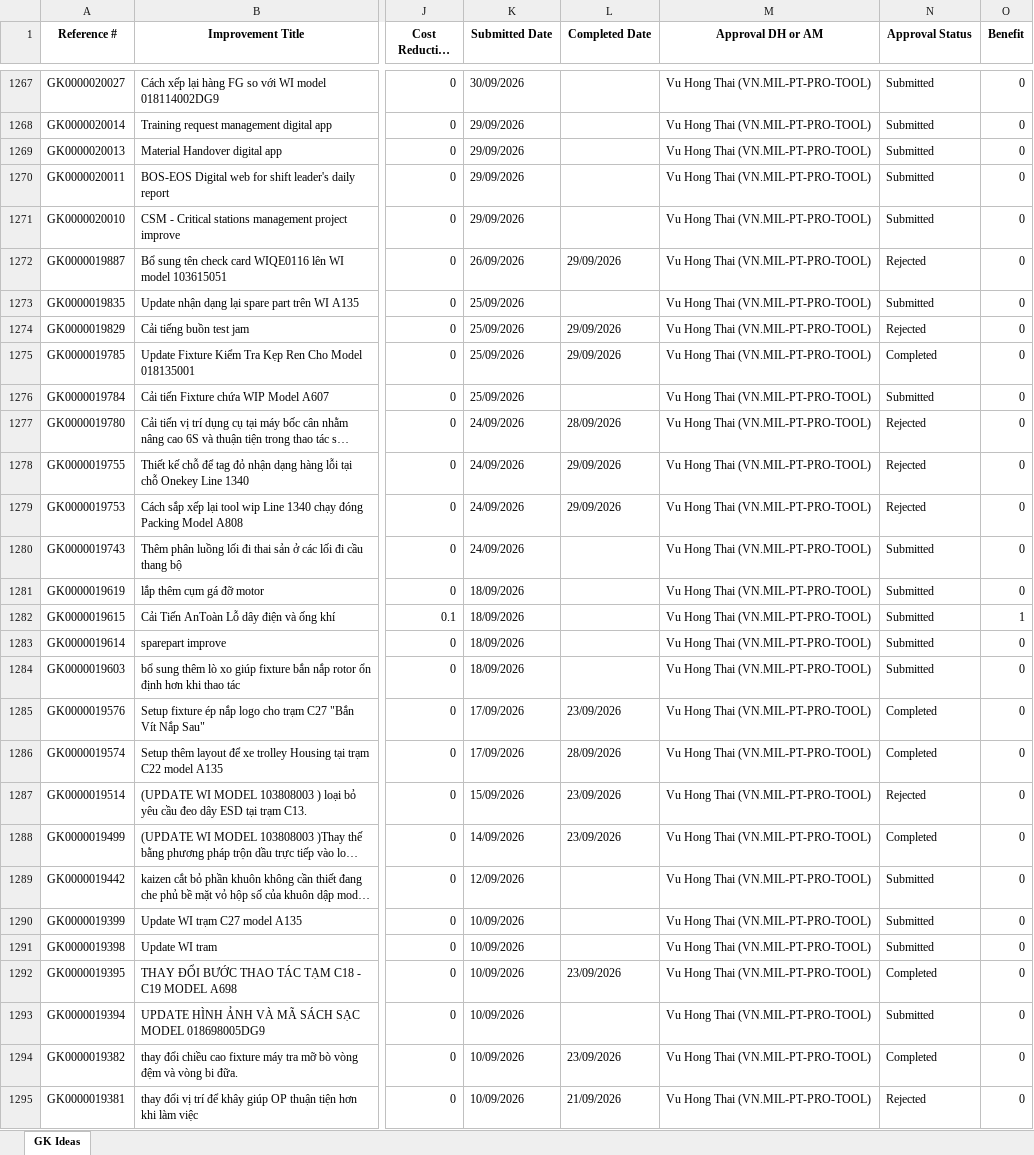
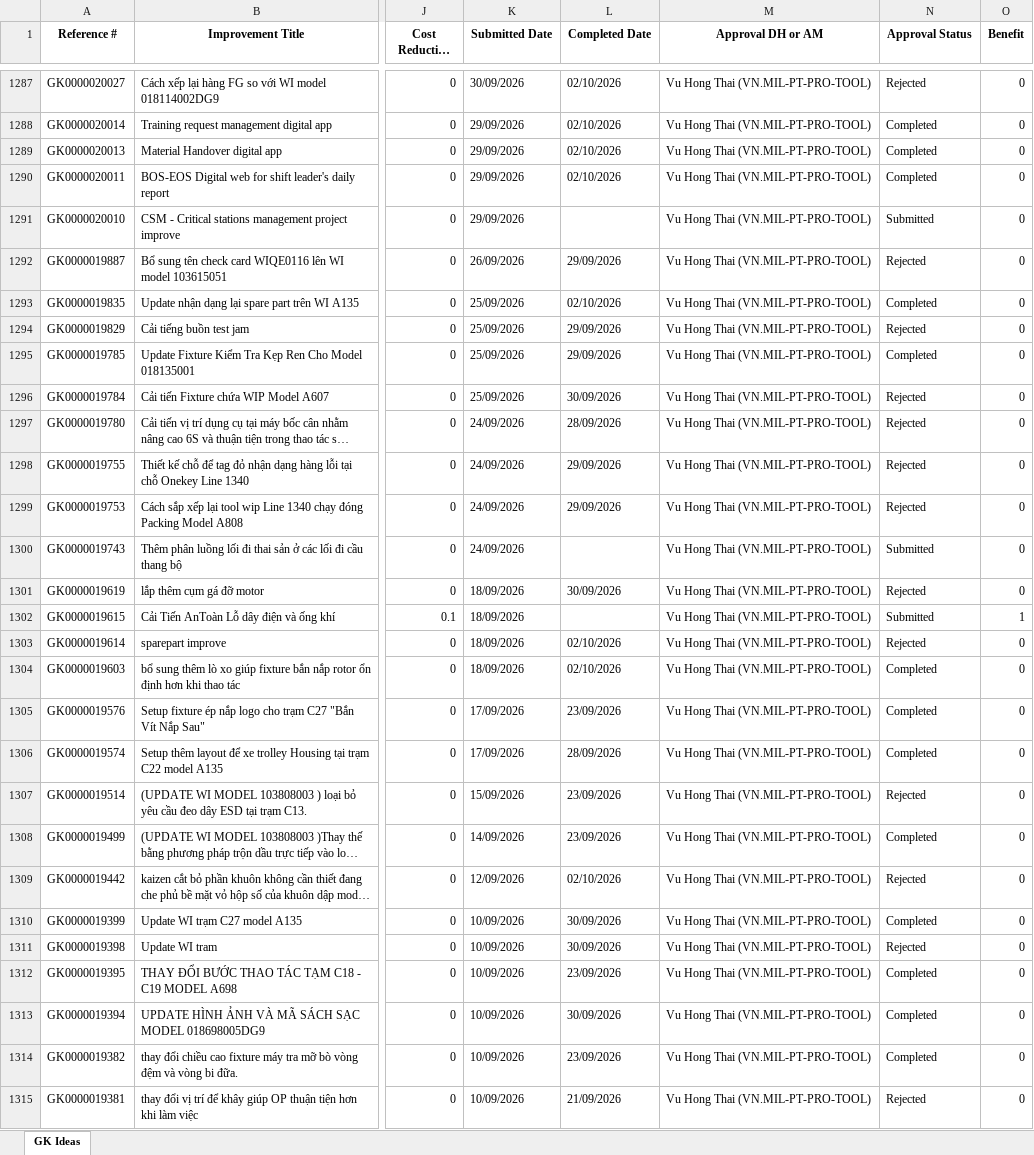
Before and after one commit to baonguyen2210ise-bit/gk-dashboard, an Excel workbook: data/Submitter_Tracking_Master_With_Supervisor.xlsx, sheet GK Ideas, drawn as a sheet; only a part is shown, gaps mark what is left out; long unchanged cells end in …; values as stored, in another font and other column widths than the file's, no borders; addresses are those after the commit; the diff covers the shown part only; the diff names each change by its address in the sheet, - before the commit and + after, or states it on an @@ line.

```diff
--- a/data/Submitter_Tracking_Master_With_Supervisor.xlsx (sheet GK Ideas)
+++ b/data/Submitter_Tracking_Master_With_Supervisor.xlsx (sheet GK Ideas)
-L1287:L1290 (Completed Date): (empty)
+L1287:L1290 (Completed Date): 02/10/2026
-N1287 (Approval Status): Submitted
+N1287 (Approval Status): Rejected
-N1288:N1290 (Approval Status): Submitted
+N1288:N1290 (Approval Status): Completed
-L1293 (Completed Date): (empty)
+L1293 (Completed Date): 02/10/2026
-N1293 (Approval Status): Submitted
+N1293 (Approval Status): Completed
-L1296 (Completed Date): (empty)
+L1296 (Completed Date): 30/09/2026
-N1296 (Approval Status): Submitted
+N1296 (Approval Status): Rejected
-L1301 (Completed Date): (empty)
+L1301 (Completed Date): 30/09/2026
-N1301 (Approval Status): Submitted
+N1301 (Approval Status): Rejected
-L1303:L1304 (Completed Date): (empty)
+L1303:L1304 (Completed Date): 02/10/2026
-N1303 (Approval Status): Submitted
+N1303 (Approval Status): Rejected
-N1304 (Approval Status): Submitted
+N1304 (Approval Status): Completed
-L1309 (Completed Date): (empty)
+L1309 (Completed Date): 02/10/2026
-N1309 (Approval Status): Submitted
+N1309 (Approval Status): Rejected
-L1310:L1311 (Completed Date): (empty)
+L1310:L1311 (Completed Date): 30/09/2026
-N1310 (Approval Status): Submitted
+N1310 (Approval Status): Completed
-N1311 (Approval Status): Submitted
+N1311 (Approval Status): Rejected
-L1313 (Completed Date): (empty)
+L1313 (Completed Date): 30/09/2026
-N1313 (Approval Status): Submitted
+N1313 (Approval Status): Completed
```
Also changed, not shown: 57 added rows and 84 edited cells elsewhere in this sheet.
